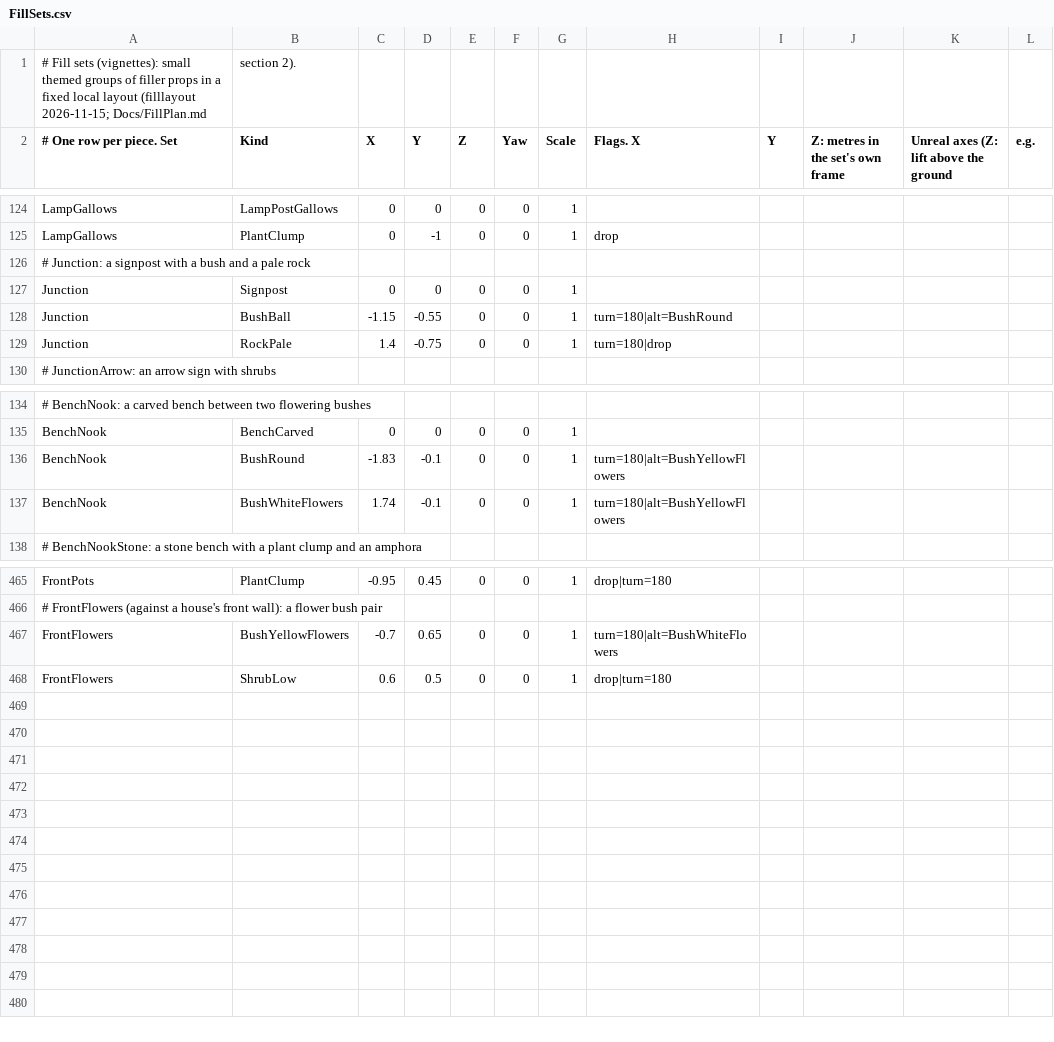
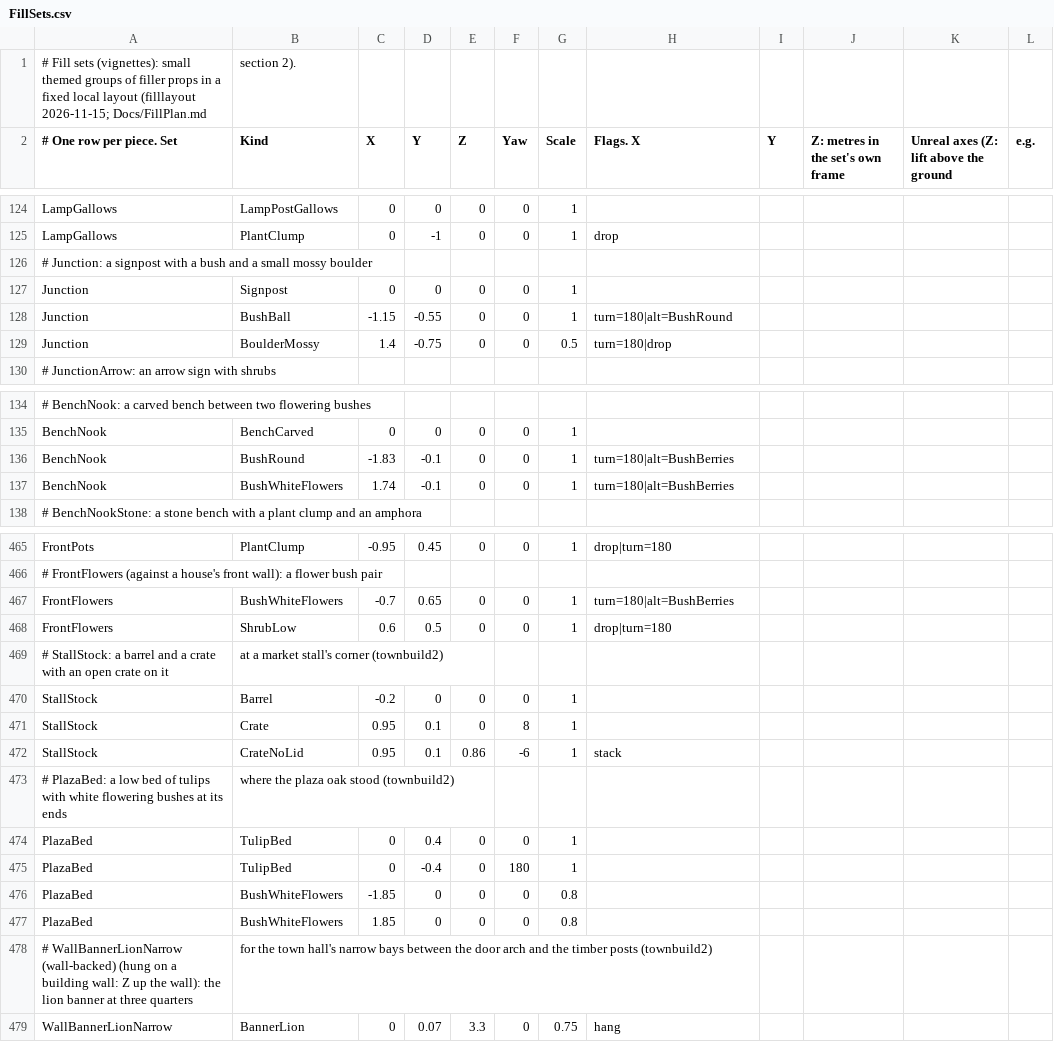
Before and after one commit to jleclair64/Jeebsland, a CSV file: Content/Data/FillSets.csv, drawn as a sheet; only a part is shown, gaps mark what is left out; the diff covers the shown part only; the diff names each change by its address in the sheet, - before the commit and + after, or states it on an @@ line.

```diff
--- a/Content/Data/FillSets.csv
+++ b/Content/Data/FillSets.csv
-A126 (# One row per piece. Set): …and a pale rock
+A126 (# One row per piece. Set): …and a small mossy boulder
-B129 (Kind): RockPale
+B129 (Kind): BoulderMossy
-G129 (Scale): 1
+G129 (Scale): 0.5
-H136:H137 (Flags. X): turn=180|alt=BushYellowFlowers
+H136:H137 (Flags. X): turn=180|alt=BushBerries
-B467 (Kind): BushYellowFlowers
+B467 (Kind): BushWhiteFlowers
-H467 (Flags. X): turn=180|alt=BushWhiteFlowers
+H467 (Flags. X): turn=180|alt=BushBerries
+row 469: # StallStock: a barrel and a crate with an open crate on it | at a market stall's corner (townbuild2)
+row 470: StallStock | Barrel | -0.2 | 0 | 0 | 0 | 1
+row 471: StallStock | Crate | 0.95 | 0.1 | 0 | 8 | 1
+row 472: StallStock | CrateNoLid | 0.95 | 0.1 | 0.86 | -6 | 1 | stack
+row 473: # PlazaBed: a low bed of tulips with white flowering bushes at its ends | where the plaza oak stood (townbuild2)
+row 474: PlazaBed | TulipBed | 0 | 0.4 | 0 | 0 | 1
+row 475: PlazaBed | TulipBed | 0 | -0.4 | 0 | 180 | 1
+row 476: PlazaBed | BushWhiteFlowers | -1.85 | 0 | 0 | 0 | 0.8
+row 477: PlazaBed | BushWhiteFlowers | 1.85 | 0 | 0 | 0 | 0.8
+row 478: # WallBannerLionNarrow (wall-backed) (hung on a building wall: Z up the wall): the lion banner at three quarters | for the town hall's narrow bays between the door arch and the timber posts (townbuild2)
+row 479: WallBannerLionNarrow | BannerLion | 0 | 0.07 | 3.3 | 0 | 0.75 | hang
```
Also changed, not shown: 18 edited cells elsewhere in this file, Content/Data/FillKinds.csv, Content/Data/FillOakHill.csv, 30 other files.
